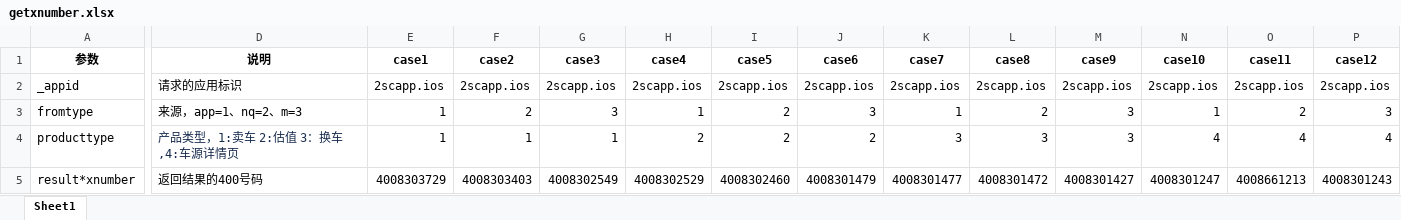
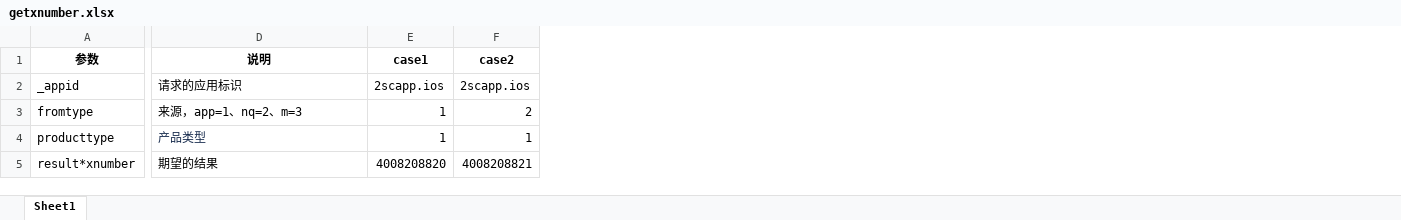
Before and after one commit to afiua/AutoInterface, an Excel workbook: params/getxnumber.xlsx, sheet Sheet1, drawn as a sheet; only a part is shown, gaps mark what is left out; values as stored, in another font and other column widths than the file's, no borders; the diff names each change by its address in the sheet, - before the commit and + after, or states it on an @@ line.

```diff
--- a/params/getxnumber.xlsx (sheet Sheet1)
+++ b/params/getxnumber.xlsx (sheet Sheet1)
-column G (case3), rows 2-5: 2scapp.ios | 3 | 1 | 4008302549
-column H (case4), rows 2-5: 2scapp.ios | 1 | 2 | 4008302529
-column I (case5), rows 2-5: 2scapp.ios | 2 | 2 | 4008302460
-column J (case6), rows 2-5: 2scapp.ios | 3 | 2 | 4008301479
-column K (case7), rows 2-5: 2scapp.ios | 1 | 3 | 4008301477
-column L (case8), rows 2-5: 2scapp.ios | 2 | 3 | 4008301472
-column M (case9), rows 2-5: 2scapp.ios | 3 | 3 | 4008301427
-column N (case10), rows 2-5: 2scapp.ios | 1 | 4 | 4008301247
-column O (case11), rows 2-5: 2scapp.ios | 2 | 4 | 4008661213
-column P (case12), rows 2-5: 2scapp.ios | 3 | 4 | 4008301243
-D4 (说明): 产品类型，1:卖车 2:估值 3：换车,4:车源详情页
+D4 (说明): 产品类型
-D5 (说明): 返回结果的400号码
+D5 (说明): 期望的结果
-E5 (case1): 4008303729
+E5 (case1): 4008208820
-F5 (case2): 4008303403
+F5 (case2): 4008208821
```
Also changed, not shown: params/AddBuyNewClues.xlsx, 8 other files.
